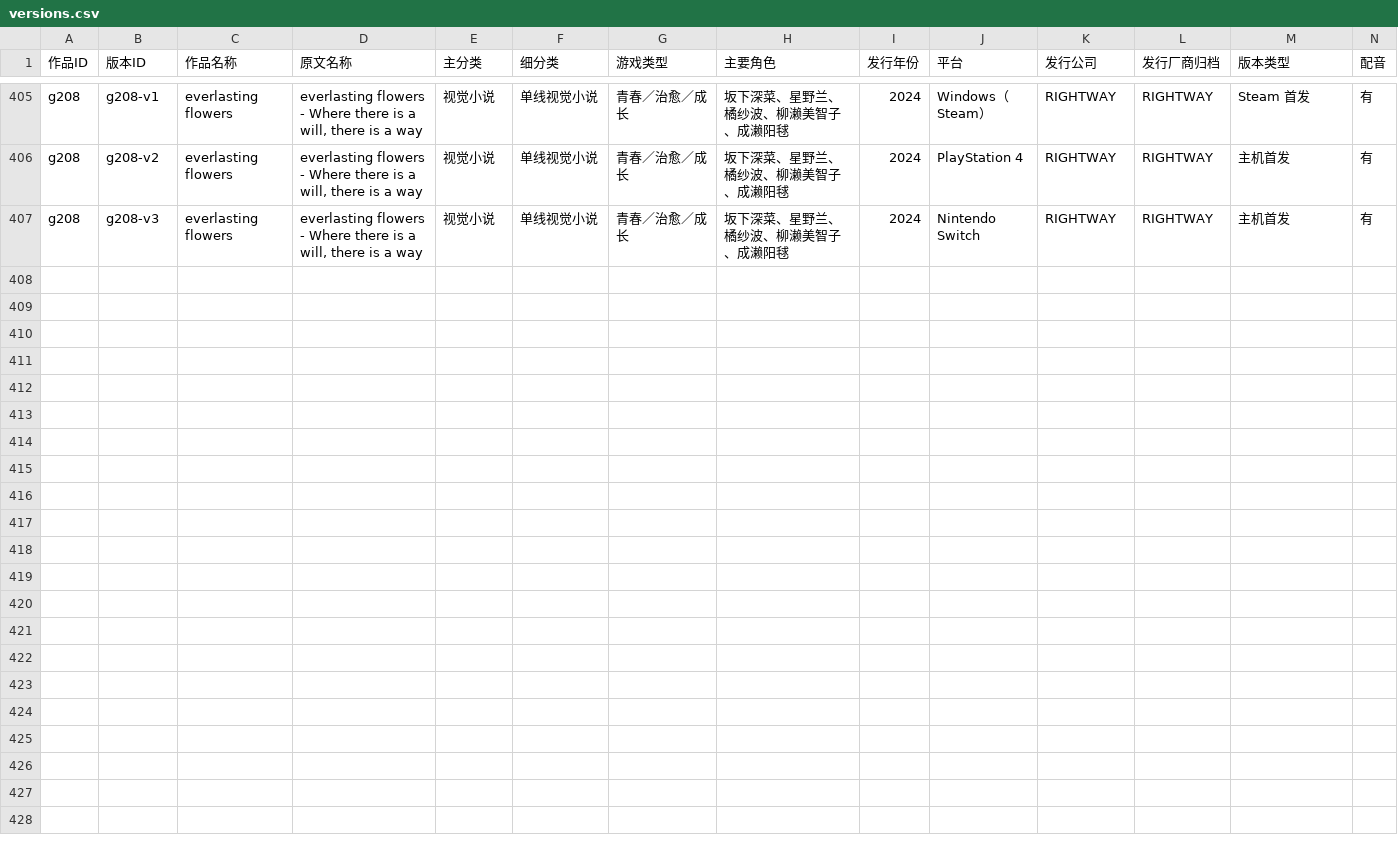
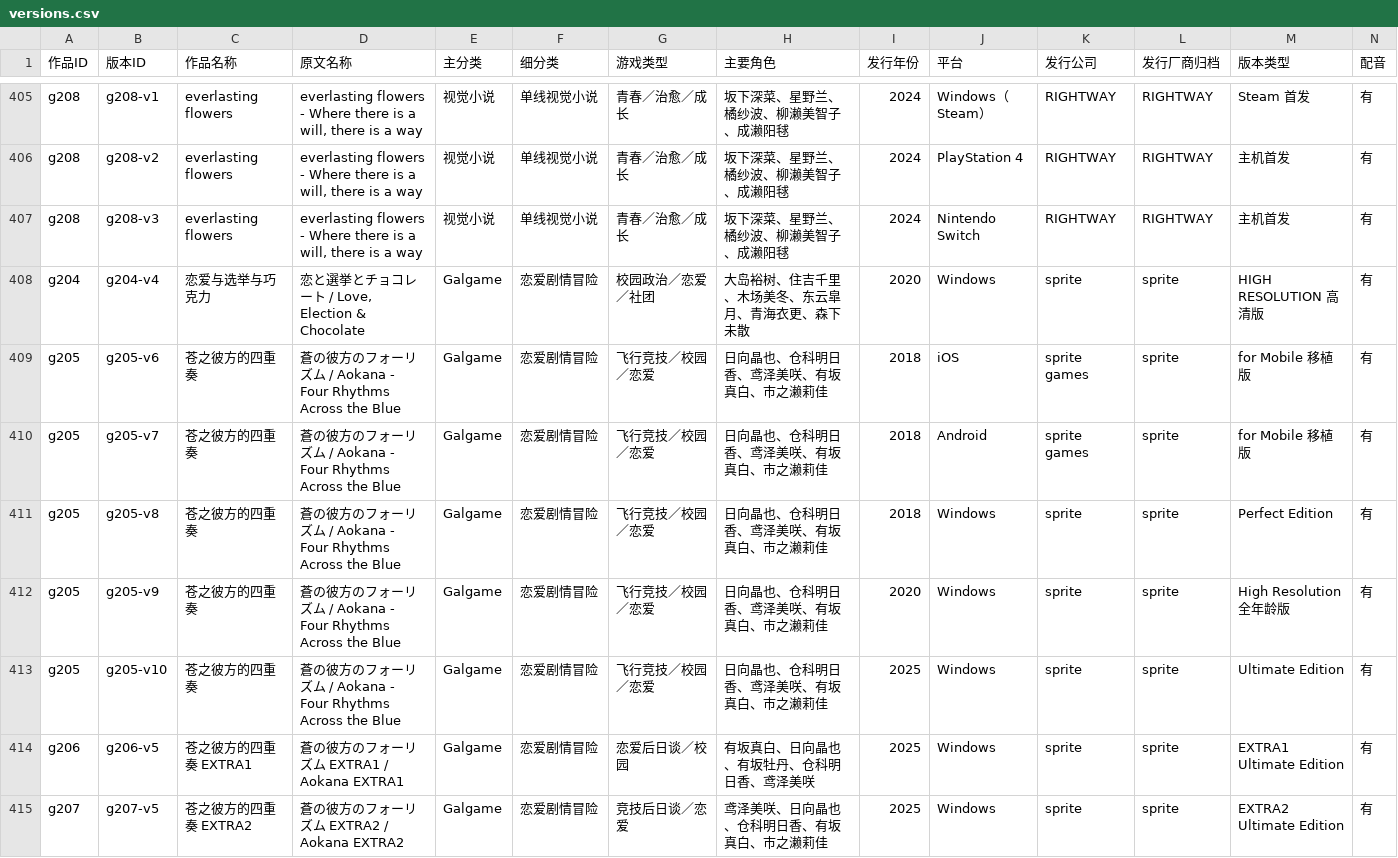
Before and after one commit to wwangtao833-dev/visual-novel, a CSV file: data/versions.csv, drawn as a sheet; only a part is shown, gaps mark what is left out; rows hold the shown columns only; the diff names each change by its address in the sheet, - before the commit and + after, or states it on an @@ line.

Commit message:
Clarify sprite publisher count and complete mobile and enhanced editions

```diff
--- a/data/versions.csv
+++ b/data/versions.csv
+row 408: g204 | g204-v4 | 恋爱与选举与巧克力 | 恋と選挙とチョコレート / Love, Election & Chocolate | Galgame | 恋爱剧情冒险 | 校园政治／恋爱／社团 | 大岛裕树、住吉千里、木场美冬、东云皐月、青海衣更、森下未散 | 2020 | Windows | sprite | sprite | HIGH RESOLUTION 高清版 | 有
+row 409: g205 | g205-v6 | 苍之彼方的四重奏 | 蒼の彼方のフォーリズム / Aokana - Four Rhythms Across the Blue | Galgame | 恋爱剧情冒险 | 飞行竞技／校园／恋爱 | 日向晶也、仓科明日香、鸢泽美咲、有坂真白、市之濑莉佳 | 2018 | iOS | sprite games | sprite | for Mobile 移植版 | 有
+row 410: g205 | g205-v7 | 苍之彼方的四重奏 | 蒼の彼方のフォーリズム / Aokana - Four Rhythms Across the Blue | Galgame | 恋爱剧情冒险 | 飞行竞技／校园／恋爱 | 日向晶也、仓科明日香、鸢泽美咲、有坂真白、市之濑莉佳 | 2018 | Android | sprite games | sprite | for Mobile 移植版 | 有
+row 411: g205 | g205-v8 | 苍之彼方的四重奏 | 蒼の彼方のフォーリズム / Aokana - Four Rhythms Across the Blue | Galgame | 恋爱剧情冒险 | 飞行竞技／校园／恋爱 | 日向晶也、仓科明日香、鸢泽美咲、有坂真白、市之濑莉佳 | 2018 | Windows | sprite | sprite | Perfect Edition | 有
+row 412: g205 | g205-v9 | 苍之彼方的四重奏 | 蒼の彼方のフォーリズム / Aokana - Four Rhythms Across the Blue | Galgame | 恋爱剧情冒险 | 飞行竞技／校园／恋爱 | 日向晶也、仓科明日香、鸢泽美咲、有坂真白、市之濑莉佳 | 2020 | Windows | sprite | sprite | High Resolution 全年龄版 | 有
+row 413: g205 | g205-v10 | 苍之彼方的四重奏 | 蒼の彼方のフォーリズム / Aokana - Four Rhythms Across the Blue | Galgame | 恋爱剧情冒险 | 飞行竞技／校园／恋爱 | 日向晶也、仓科明日香、鸢泽美咲、有坂真白、市之濑莉佳 | 2025 | Windows | sprite | sprite | Ultimate Edition | 有
+row 414: g206 | g206-v5 | 苍之彼方的四重奏 EXTRA1 | 蒼の彼方のフォーリズム EXTRA1 / Aokana EXTRA1 | Galgame | 恋爱剧情冒险 | 恋爱后日谈／校园 | 有坂真白、日向晶也、有坂牡丹、仓科明日香、鸢泽美咲 | 2025 | Windows | sprite | sprite | EXTRA1 Ultimate Edition | 有
+row 415: g207 | g207-v5 | 苍之彼方的四重奏 EXTRA2 | 蒼の彼方のフォーリズム EXTRA2 / Aokana EXTRA2 | Galgame | 恋爱剧情冒险 | 竞技后日谈／恋爱 | 鸢泽美咲、日向晶也、仓科明日香、有坂真白、市之濑莉佳 | 2025 | Windows | sprite | sprite | EXTRA2 Ultimate Edition | 有
```
Also changed, not shown: 9 other files.
